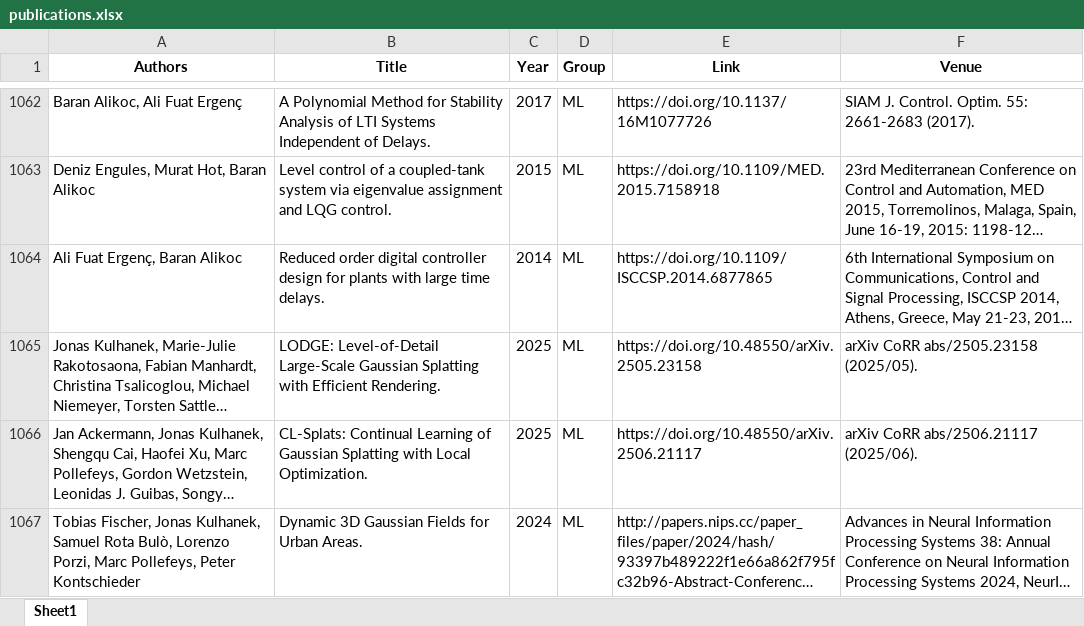
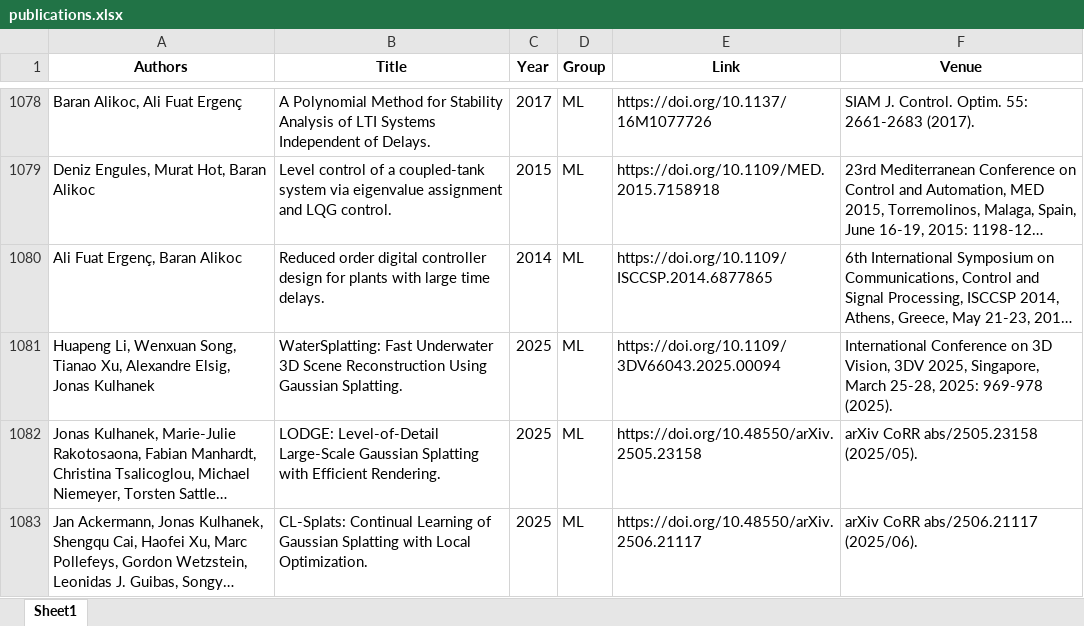
Before and after one commit to ai4reason/ai4reason.github.io, an Excel workbook: docs/download/publications.xlsx, sheet Sheet1, drawn as a sheet; only a part is shown, gaps mark what is left out; the shorter side is filled out with more unchanged rows; long unchanged cells end in …; values as stored, in another font and other column widths than the file's, no borders; the diff covers the shown part only; the diff names each change by its address in the sheet, - before the commit and + after, or states it on an @@ line.

```diff
--- a/docs/download/publications.xlsx (sheet Sheet1)
+++ b/docs/download/publications.xlsx (sheet Sheet1)
+row 1081: Huapeng Li, Wenxuan Song, Tianao Xu, Alexandre Elsig, Jonas Kulhanek | WaterSplatting: Fast Underwater 3D Scene Reconstruction Using Gaussian Splatting. | 2025 | ML | https://doi.org/10.1109/3DV66043.2025.00094 | International Conference on 3D Vision, 3DV 2025, Singapore, March 25-28, 2025: 969-978 (2025).
```
Also changed, not shown: 17 added rows elsewhere in this sheet, 1 other file.
